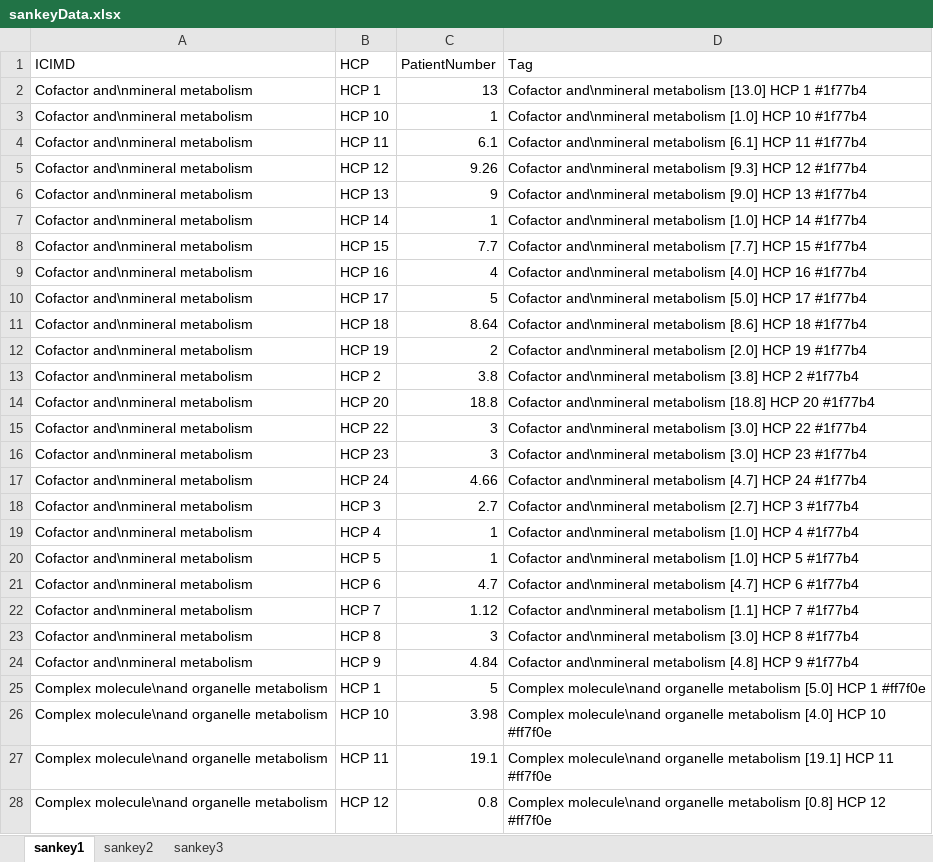
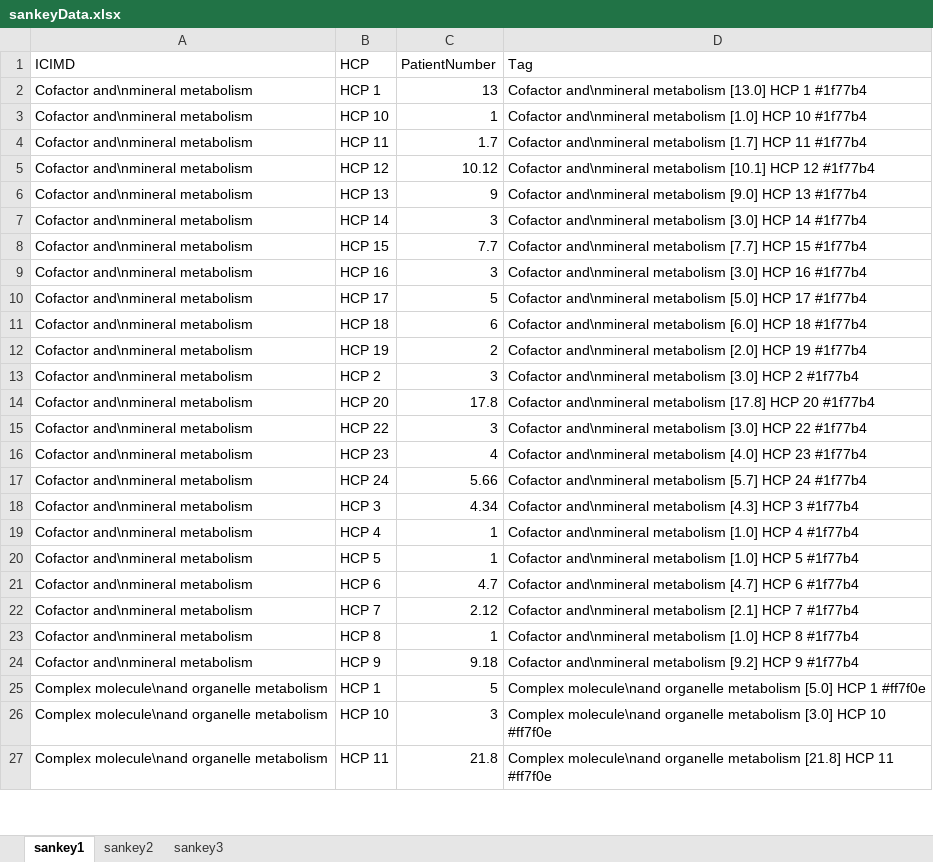
Before and after one commit to Digital-Metabolic-Twin-Centre/clinical-study-optimisation, an Excel workbook: results/sankeyData.xlsx, sheet sankey1, drawn as a sheet; only a part is shown; values as stored, in another font and other column widths than the file's, no borders; removed rows and columns are numbered as before the commit, all else as after; the diff covers the shown part only; the diff names each change by its address in the sheet, - before the commit and + after, or states it on an @@ line.

```diff
--- a/results/sankeyData.xlsx (sheet sankey1)
+++ b/results/sankeyData.xlsx (sheet sankey1)
-C4 (PatientNumber): 6.1
+C4 (PatientNumber): 1.7
-D4 (Tag): …and\nmineral metabolism [6.1] HCP 11…
+D4 (Tag): …and\nmineral metabolism [1.7] HCP 11…
-C5 (PatientNumber): 9.26
+C5 (PatientNumber): 10.12
-D5 (Tag): …and\nmineral metabolism [9.3] HCP 12…
+D5 (Tag): …and\nmineral metabolism [10.1] HCP 12…
-C7 (PatientNumber): 1
+C7 (PatientNumber): 3
-D7 (Tag): …and\nmineral metabolism [1.0] HCP 14…
+D7 (Tag): …and\nmineral metabolism [3.0] HCP 14…
-C9 (PatientNumber): 4
+C9 (PatientNumber): 3
-D9 (Tag): …and\nmineral metabolism [4.0] HCP 16…
+D9 (Tag): …and\nmineral metabolism [3.0] HCP 16…
-C11 (PatientNumber): 8.64
+C11 (PatientNumber): 6
-D11 (Tag): …and\nmineral metabolism [8.6] HCP 18…
+D11 (Tag): …and\nmineral metabolism [6.0] HCP 18…
-C13 (PatientNumber): 3.8
+C13 (PatientNumber): 3
-D13 (Tag): …and\nmineral metabolism [3.8] HCP 2…
+D13 (Tag): …and\nmineral metabolism [3.0] HCP 2…
-C14 (PatientNumber): 18.8
+C14 (PatientNumber): 17.8
-D14 (Tag): …and\nmineral metabolism [18.8] HCP 20…
+D14 (Tag): …and\nmineral metabolism [17.8] HCP 20…
-C16 (PatientNumber): 3
+C16 (PatientNumber): 4
-D16 (Tag): …and\nmineral metabolism [3.0] HCP 23…
+D16 (Tag): …and\nmineral metabolism [4.0] HCP 23…
-C17 (PatientNumber): 4.66
+C17 (PatientNumber): 5.66
-D17 (Tag): …and\nmineral metabolism [4.7] HCP 24…
+D17 (Tag): …and\nmineral metabolism [5.7] HCP 24…
-C18 (PatientNumber): 2.7
+C18 (PatientNumber): 4.34
-D18 (Tag): …and\nmineral metabolism [2.7] HCP 3…
+D18 (Tag): …and\nmineral metabolism [4.3] HCP 3…
-C22 (PatientNumber): 1.12
+C22 (PatientNumber): 2.12
-D22 (Tag): …and\nmineral metabolism [1.1] HCP 7…
+D22 (Tag): …and\nmineral metabolism [2.1] HCP 7…
-C23 (PatientNumber): 3
+C23 (PatientNumber): 1
-D23 (Tag): …and\nmineral metabolism [3.0] HCP 8…
+D23 (Tag): …and\nmineral metabolism [1.0] HCP 8…
-C24 (PatientNumber): 4.84
+C24 (PatientNumber): 9.18
-D24 (Tag): …and\nmineral metabolism [4.8] HCP 9…
+D24 (Tag): …and\nmineral metabolism [9.2] HCP 9…
-C26 (PatientNumber): 3.98
+C26 (PatientNumber): 3
-D26 (Tag): …organelle metabolism [4.0] HCP 10…
+D26 (Tag): …organelle metabolism [3.0] HCP 10…
-C27 (PatientNumber): 19.1
+C27 (PatientNumber): 21.8
-D27 (Tag): …organelle metabolism [19.1] HCP 11…
+D27 (Tag): …organelle metabolism [21.8] HCP 11…
-row 28: Complex molecule\nand organelle metabolism | HCP 12 | 0.8 | Complex molecule\nand organelle metabolism [0.8] HCP 12 #ff7f0e
```
Also changed, not shown: 2 added rows, 9 removed rows and 106 edited cells elsewhere in this sheet, sheet sankey3, sheet sankey2, 19 other files.
